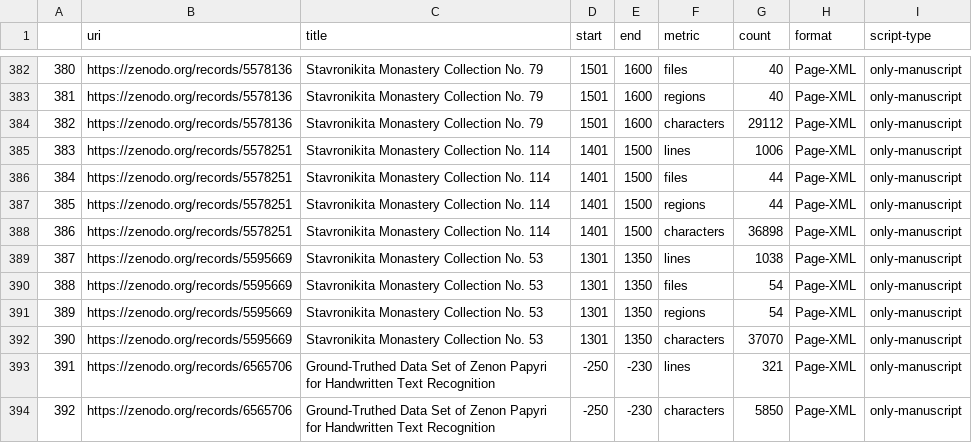
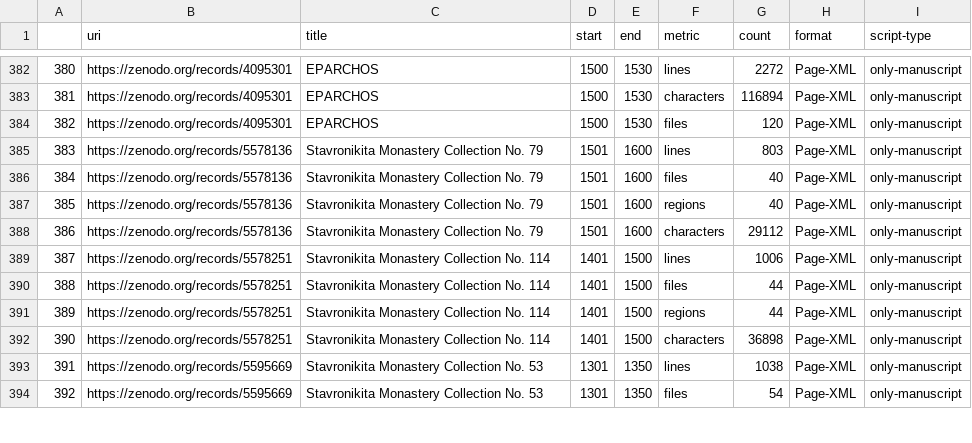
Before and after one commit to HTR-United/htr-united, a CSV file: statistics.csv, drawn as a sheet; only a part is shown, gaps mark what is left out; the diff covers the shown part only.

```diff
--- a/statistics.csv
+++ b/statistics.csv
@@ -382,13 +382,13 @@
-380,https://zenodo.org/records/5578136,Stavronikita Monastery Collection No. 79,1501,1600,files,40,Page-XML,only-manuscript
-381,https://zenodo.org/records/5578136,Stavronikita Monastery Collection No. 79,1501,1600,regions,40,Page-XML,only-manuscript
-382,https://zenodo.org/records/5578136,Stavronikita Monastery Collection No. 79,1501,1600,characters,29112,Page-XML,only-manuscript
-383,https://zenodo.org/records/5578251,Stavronikita Monastery Collection No. 114,1401,1500,lines,1006,Page-XML,only-manuscript
-384,https://zenodo.org/records/5578251,Stavronikita Monastery Collection No. 114,1401,1500,files,44,Page-XML,only-manuscript
-385,https://zenodo.org/records/5578251,Stavronikita Monastery Collection No. 114,1401,1500,regions,44,Page-XML,only-manuscript
-386,https://zenodo.org/records/5578251,Stavronikita Monastery Collection No. 114,1401,1500,characters,36898,Page-XML,only-manuscript
-387,https://zenodo.org/records/5595669,Stavronikita Monastery Collection No. 53,1301,1350,lines,1038,Page-XML,only-manuscript
-388,https://zenodo.org/records/5595669,Stavronikita Monastery Collection No. 53,1301,1350,files,54,Page-XML,only-manuscript
-389,https://zenodo.org/records/5595669,Stavronikita Monastery Collection No. 53,1301,1350,regions,54,Page-XML,only-manuscript
-390,https://zenodo.org/records/5595669,Stavronikita Monastery Collection No. 53,1301,1350,characters,37070,Page-XML,only-manuscript
-391,https://zenodo.org/records/6565706,Ground-Truthed Data Set of Zenon Papyri for Handwritten Text Recognition,-250,-230,lines,321,Page-XML,only-manuscript
-392,https://zenodo.org/records/6565706,Ground-Truthed Data Set of Zenon Papyri for Handwritten Text Recognition,-250,-230,characters,5850,Page-XML,only-manuscript
+380,https://zenodo.org/records/4095301,EPARCHOS,1500,1530,lines,2272,Page-XML,only-manuscript
+381,https://zenodo.org/records/4095301,EPARCHOS,1500,1530,characters,116894,Page-XML,only-manuscript
+382,https://zenodo.org/records/4095301,EPARCHOS,1500,1530,files,120,Page-XML,only-manuscript
+383,https://zenodo.org/records/5578136,Stavronikita Monastery Collection No. 79,1501,1600,lines,803,Page-XML,only-manuscript
+384,https://zenodo.org/records/5578136,Stavronikita Monastery Collection No. 79,1501,1600,files,40,Page-XML,only-manuscript
+385,https://zenodo.org/records/5578136,Stavronikita Monastery Collection No. 79,1501,1600,regions,40,Page-XML,only-manuscript
+386,https://zenodo.org/records/5578136,Stavronikita Monastery Collection No. 79,1501,1600,characters,29112,Page-XML,only-manuscript
+387,https://zenodo.org/records/5578251,Stavronikita Monastery Collection No. 114,1401,1500,lines,1006,Page-XML,only-manuscript
+388,https://zenodo.org/records/5578251,Stavronikita Monastery Collection No. 114,1401,1500,files,44,Page-XML,only-manuscript
+389,https://zenodo.org/records/5578251,Stavronikita Monastery Collection No. 114,1401,1500,regions,44,Page-XML,only-manuscript
+390,https://zenodo.org/records/5578251,Stavronikita Monastery Collection No. 114,1401,1500,characters,36898,Page-XML,only-manuscript
+391,https://zenodo.org/records/5595669,Stavronikita Monastery Collection No. 53,1301,1350,lines,1038,Page-XML,only-manuscript
+392,https://zenodo.org/records/5595669,Stavronikita Monastery Collection No. 53,1301,1350,files,54,Page-XML,only-manuscript
```
Also changed, not shown: 111 edited cells elsewhere in this file, 3 other files.
